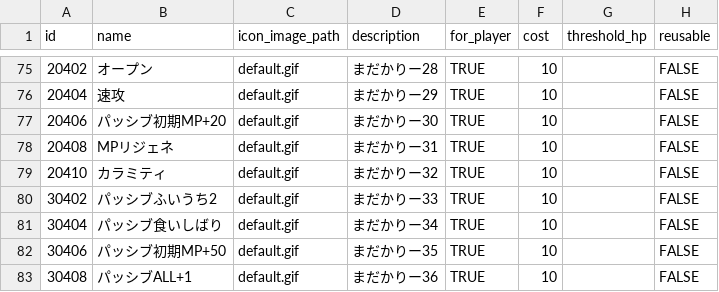
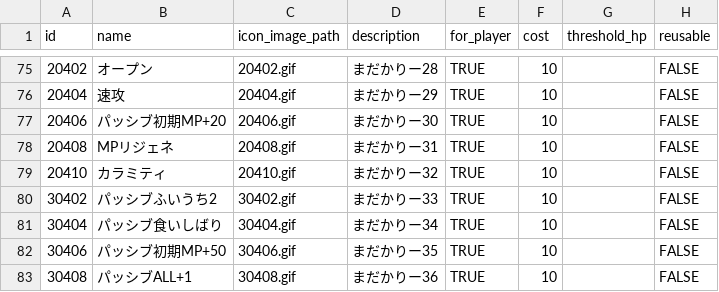
Before and after one commit to jyllsarta/stray-masterdata, a CSV file: seeds/skills.csv, drawn as a sheet; only a part is shown, gaps mark what is left out; the diff covers the shown part only; the diff names each change by its address in the sheet, - before the commit and + after, or states it on an @@ line.

```diff
--- a/seeds/skills.csv
+++ b/seeds/skills.csv
-C75 (icon_image_path): default.gif
+C75 (icon_image_path): 20402.gif
-C76 (icon_image_path): default.gif
+C76 (icon_image_path): 20404.gif
-C77 (icon_image_path): default.gif
+C77 (icon_image_path): 20406.gif
-C78 (icon_image_path): default.gif
+C78 (icon_image_path): 20408.gif
-C79 (icon_image_path): default.gif
+C79 (icon_image_path): 20410.gif
-C80 (icon_image_path): default.gif
+C80 (icon_image_path): 30402.gif
-C81 (icon_image_path): default.gif
+C81 (icon_image_path): 30404.gif
-C82 (icon_image_path): default.gif
+C82 (icon_image_path): 30406.gif
-C83 (icon_image_path): default.gif
+C83 (icon_image_path): 30408.gif
```
Also changed, not shown: 27 edited cells elsewhere in this file, seeds/relics.csv.
